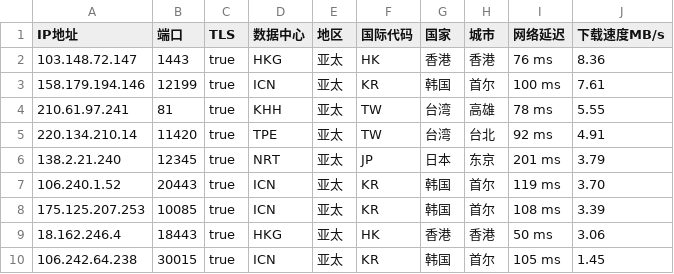
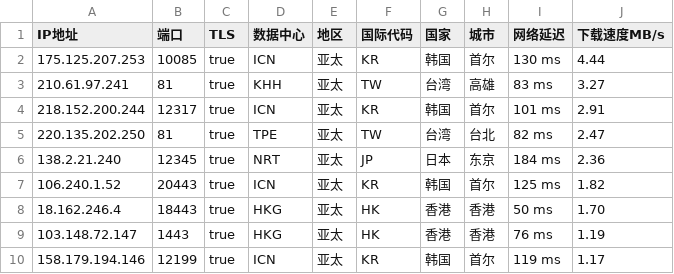
Before and after one commit to CEG1225/csv, a CSV file: peng.csv, drawn as a sheet.

Commit message:
Updated ip.txt automatically

```diff
--- a/peng.csv
+++ b/peng.csv
@@ -1,10 +1,10 @@
 IP地址,端口,TLS,数据中心,地区,国际代码,国家,城市,网络延迟,下载速度MB/s
-103.148.72.147,1443,true,HKG,亚太,HK,香港,香港,76 ms,8.36
-158.179.194.146,12199,true,ICN,亚太,KR,韩国,首尔,100 ms,7.61
-210.61.97.241,81,true,KHH,亚太,TW,台湾,高雄,78 ms,5.55
-220.134.210.14,11420,true,TPE,亚太,TW,台湾,台北,92 ms,4.91
-138.2.21.240,12345,true,NRT,亚太,JP,日本,东京,201 ms,3.79
-106.240.1.52,20443,true,ICN,亚太,KR,韩国,首尔,119 ms,3.70
-175.125.207.253,10085,true,ICN,亚太,KR,韩国,首尔,108 ms,3.39
-18.162.246.4,18443,true,HKG,亚太,HK,香港,香港,50 ms,3.06
-106.242.64.238,30015,true,ICN,亚太,KR,韩国,首尔,105 ms,1.45
+175.125.207.253,10085,true,ICN,亚太,KR,韩国,首尔,130 ms,4.44
+210.61.97.241,81,true,KHH,亚太,TW,台湾,高雄,83 ms,3.27
+218.152.200.244,12317,true,ICN,亚太,KR,韩国,首尔,101 ms,2.91
+220.135.202.250,81,true,TPE,亚太,TW,台湾,台北,82 ms,2.47
+138.2.21.240,12345,true,NRT,亚太,JP,日本,东京,184 ms,2.36
+106.240.1.52,20443,true,ICN,亚太,KR,韩国,首尔,125 ms,1.82
+18.162.246.4,18443,true,HKG,亚太,HK,香港,香港,50 ms,1.70
+103.148.72.147,1443,true,HKG,亚太,HK,香港,香港,76 ms,1.19
+158.179.194.146,12199,true,ICN,亚太,KR,韩国,首尔,119 ms,1.17
```
